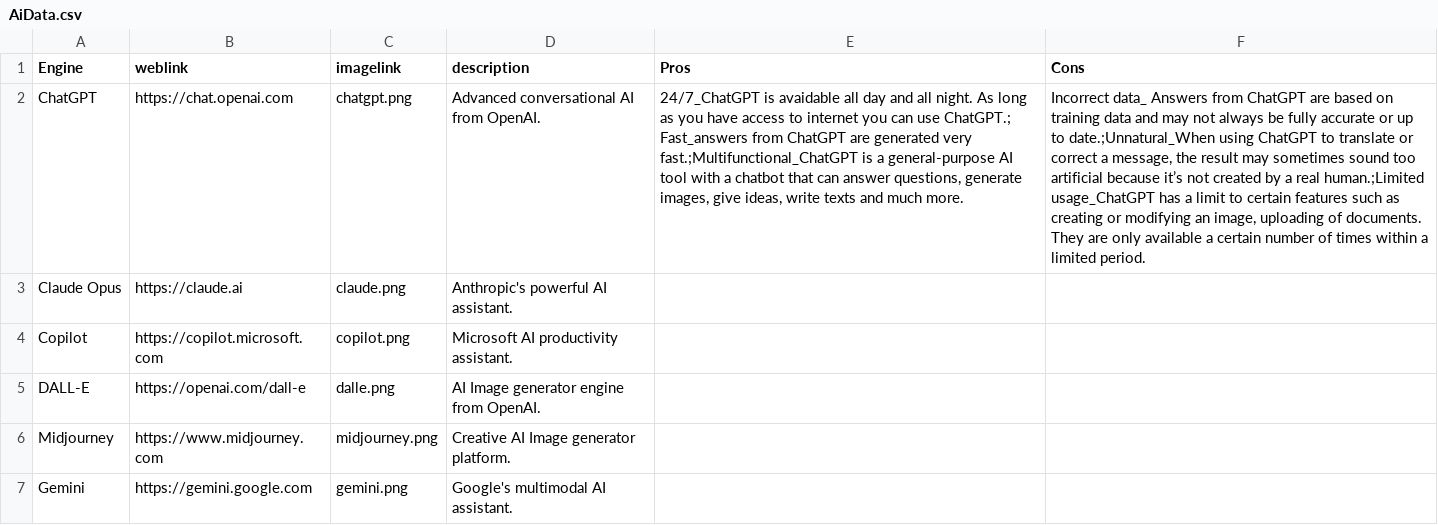
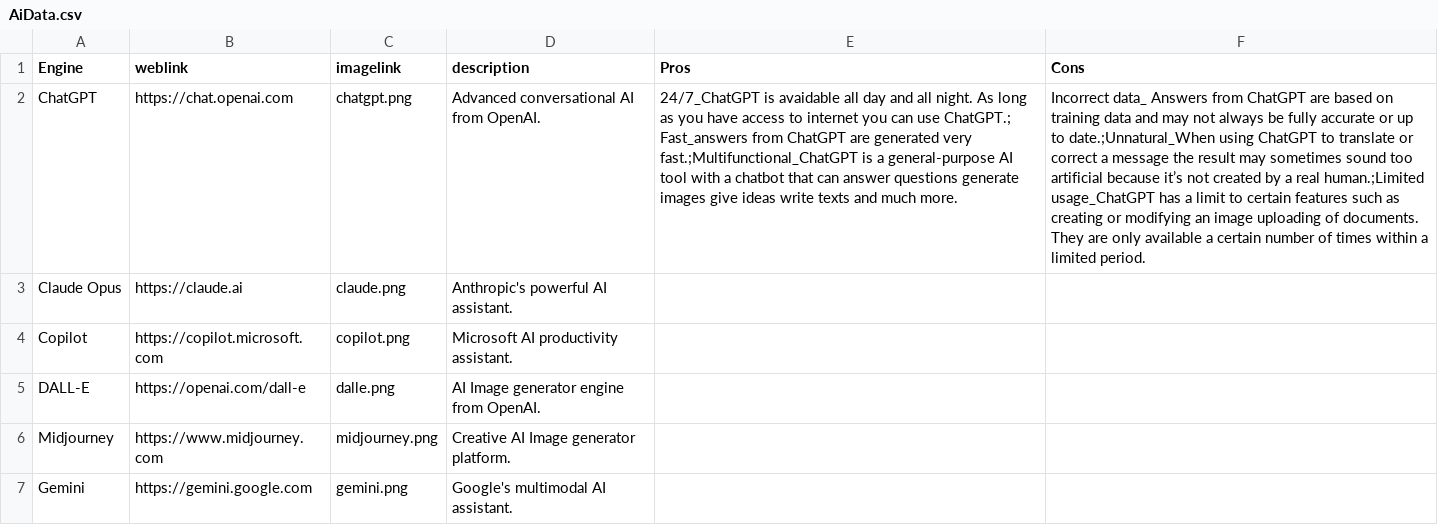
Before and after one commit to thomasmorer0982323-cmyk/AI-Tools, a CSV file: data/AiData.csv, drawn as a sheet; only a part is shown; the diff names each change by its address in the sheet, - before the commit and + after, or states it on an @@ line.

Commit message:
fixed data.csv procons

```diff
--- a/data/AiData.csv
+++ b/data/AiData.csv
-E2 (Pros): …can answer questions, generate images, give ideas, write texts…
+E2 (Pros): …can answer questions generate images give ideas write texts…
-F2 (Cons): …correct a message, the result may sometimes sound too artificial because it’s not created by a real human.;Limited usage_ChatGPT has a limit to certain features such as creating or modifying an image, uploading of…
+F2 (Cons): …correct a message the result may sometimes sound too artificial because it’s not created by a real human.;Limited usage_ChatGPT has a limit to certain features such as creating or modifying an image uploading of…
```
